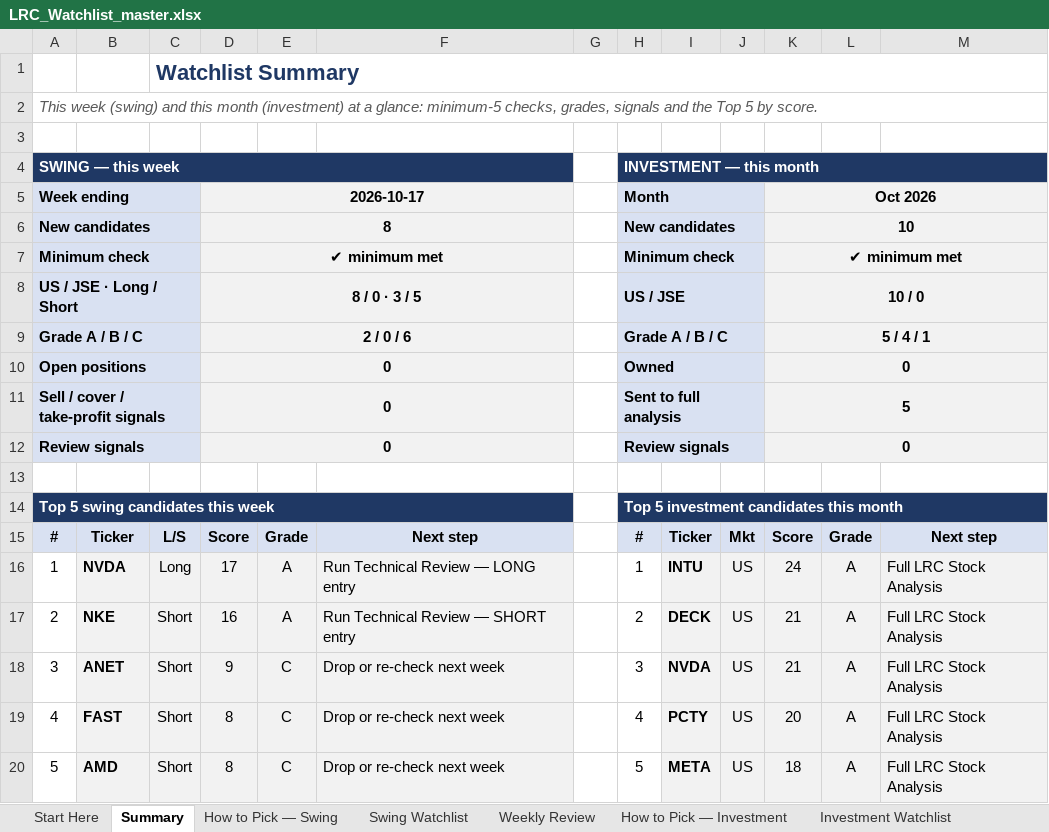
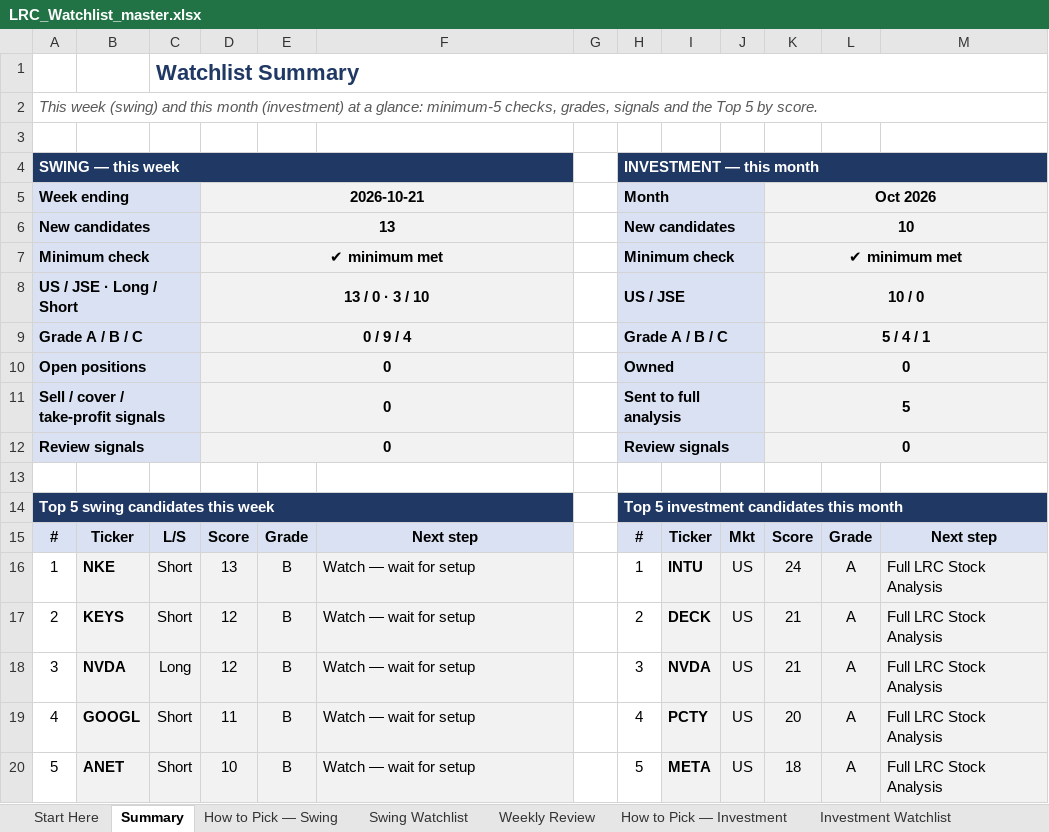
Before and after one commit to LeagoRifumo/lrc-website, an Excel workbook: templates/LRC_Watchlist_master.xlsx, sheet Summary, drawn as a sheet; values as stored, in another font and other column widths than the file's, no borders; charts and pictures and conditional formats not drawn; the diff names each change by its address in the sheet, - before the commit and + after, or states it on an @@ line.

```diff
--- a/templates/LRC_Watchlist_master.xlsx (sheet Summary)
+++ b/templates/LRC_Watchlist_master.xlsx (sheet Summary)
-D5: 2026-10-17
+D5: 2026-10-21
-D6: 8
+D6: 13
-D8: 8 / 0 · 3 / 5
+D8: 13 / 0 · 3 / 10
-D9: 2 / 0 / 6
+D9: 0 / 9 / 4
-B16: NVDA
+B16: NKE
-C16: Long
+C16: Short
-D16: 17
+D16: 13
-E16:E17: A
+E16:E17: B
-F16: Run Technical Review — LONG entry
+F16: Watch — wait for setup
-B17: NKE
+B17: KEYS
-D17: 16
+D17: 12
-F17: Run Technical Review — SHORT entry
+F17: Watch — wait for setup
-B18: ANET
+B18: NVDA
-C18: Short
+C18: Long
-D18: 9
+D18: 12
-E18:E20: C
+E18:E20: B
-F18:F20: Drop or re-check next week
+F18:F20: Watch — wait for setup
-B19: FAST
+B19: GOOGL
-D19: 8
+D19: 11
-B20: AMD
+B20: ANET
-D20: 8
+D20: 10
```
Also changed, not shown: sheet Swing Watchlist, sheet Weekly Review, hidden cells, charts or pictures, 1 other file.
